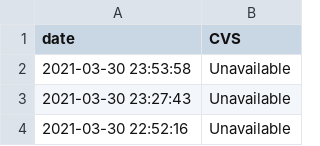
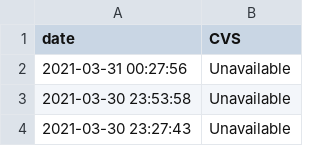
Before and after one commit to maynardj20/VaccineFinderMA, a CSV file: data/site-data.csv, drawn as a sheet; only a part is shown; the shorter side is filled out with more unchanged rows.

```diff
--- a/data/site-data.csv
+++ b/data/site-data.csv
@@ -1,2 +1,3 @@
 date,CVS
+2021-03-31 00:27:56,Unavailable
 2021-03-30 23:53:58,Unavailable
```
Also changed, not shown: 1 other file.
